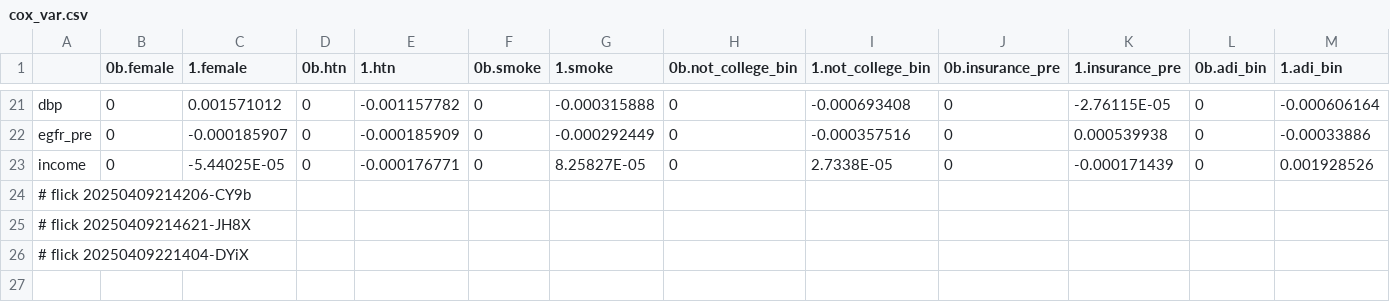
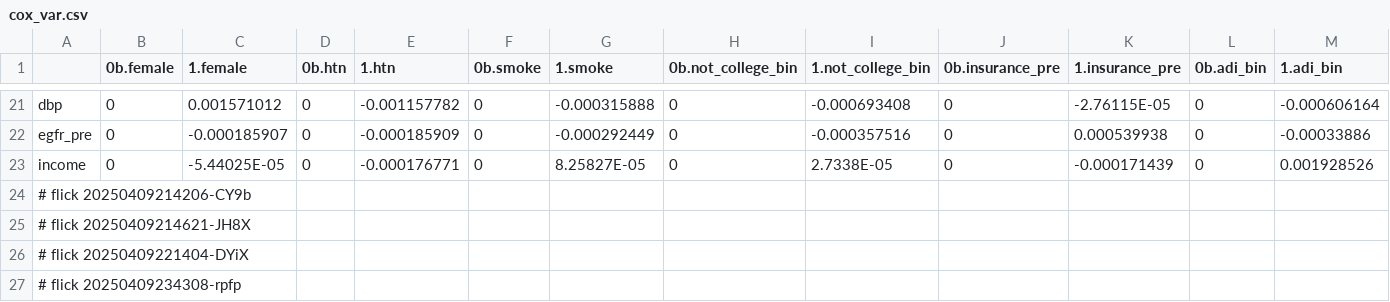
Before and after one commit to abikesa/false-font, a CSV file: kitabo/ensi/testbin/test4/assets/csv/cox_var.csv, drawn as a sheet; only a part is shown, gaps mark what is left out; rows hold the shown columns only; the diff names each change by its address in the sheet, - before the commit and + after, or states it on an @@ line.

Commit message:
kitabo/ensi/testbin/test4/assets/csv/cox_var.csv

```diff
--- a/kitabo/ensi/testbin/test4/assets/csv/cox_var.csv
+++ b/kitabo/ensi/testbin/test4/assets/csv/cox_var.csv
+row 27: # flick 20250409234308-rpfp
```
